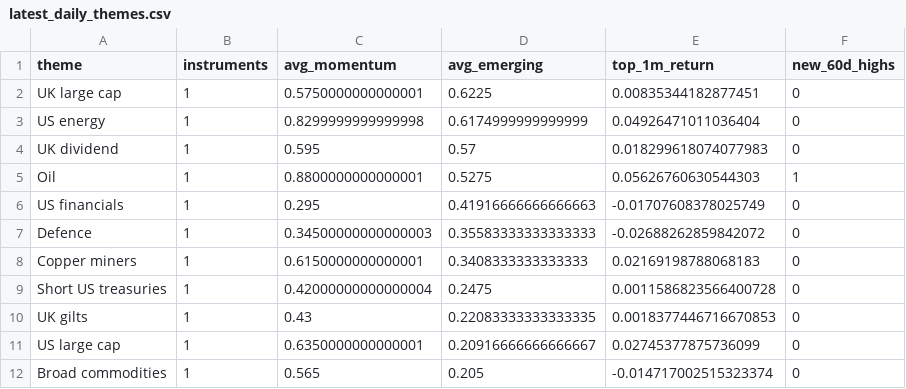
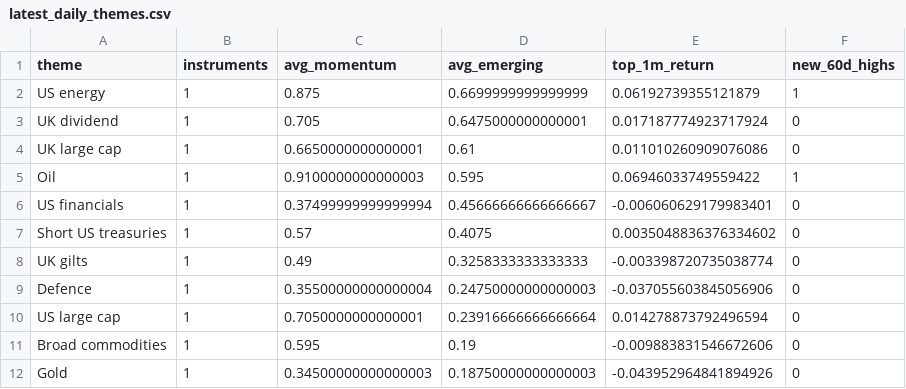
Before and after one commit to MHarvz-Moose/T212_Dashboard, a CSV file: reports/outputs/latest_daily_themes.csv, drawn as a sheet; only a part is shown; the diff covers the shown part only.

```diff
--- a/reports/outputs/latest_daily_themes.csv
+++ b/reports/outputs/latest_daily_themes.csv
@@ -1,12 +1,12 @@
 theme,instruments,avg_momentum,avg_emerging,top_1m_return,new_60d_highs
-UK large cap,1,0.5750000000000001,0.6225,0.00835344182877451,0
-US energy,1,0.8299999999999998,0.6174999999999999,0.04926471011036404,0
-UK dividend,1,0.595,0.57,0.018299618074077983,0
-Oil,1,0.8800000000000001,0.5275,0.05626760630544303,1
-US financials,1,0.295,0.41916666666666663,-0.01707608378025749,0
-Defence,1,0.34500000000000003,0.35583333333333333,-0.02688262859842072,0
-Copper miners,1,0.6150000000000001,0.3408333333333333,0.02169198788068183,0
-Short US treasuries,1,0.42000000000000004,0.2475,0.0011586823566400728,0
-UK gilts,1,0.43,0.22083333333333335,0.0018377446716670853,0
-US large cap,1,0.6350000000000001,0.20916666666666667,0.02745377875736099,0
-Broad commodities,1,0.565,0.205,-0.014717002515323374,0
+US energy,1,0.875,0.6699999999999999,0.06192739355121879,1
+UK dividend,1,0.705,0.6475000000000001,0.017187774923717924,0
+UK large cap,1,0.6650000000000001,0.61,0.011010260909076086,0
+Oil,1,0.9100000000000003,0.595,0.06946033749559422,1
+US financials,1,0.37499999999999994,0.45666666666666667,-0.006060629179983401,0
+Short US treasuries,1,0.57,0.4075,0.0035048836376334602,0
+UK gilts,1,0.49,0.3258333333333333,-0.003398720735038774,0
+Defence,1,0.35500000000000004,0.24750000000000003,-0.037055603845056906,0
+US large cap,1,0.7050000000000001,0.23916666666666664,0.014278873792496594,0
+Broad commodities,1,0.595,0.19,-0.009883831546672606,0
+Gold,1,0.34500000000000003,0.18750000000000003,-0.043952964841894926,0
```
Also changed, not shown: 2 added rows, 2 removed rows and 18 edited cells elsewhere in this file, data/price_cache/prices_yfinance.csv, reports/outputs/latest_daily_signals.csv, 2 other files.
